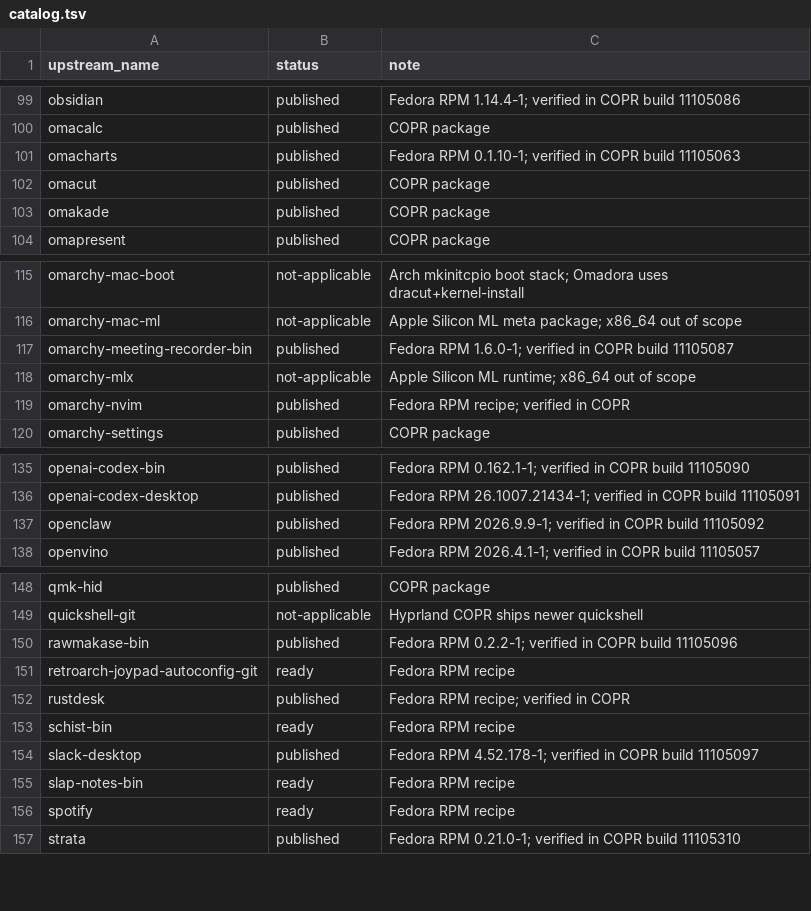
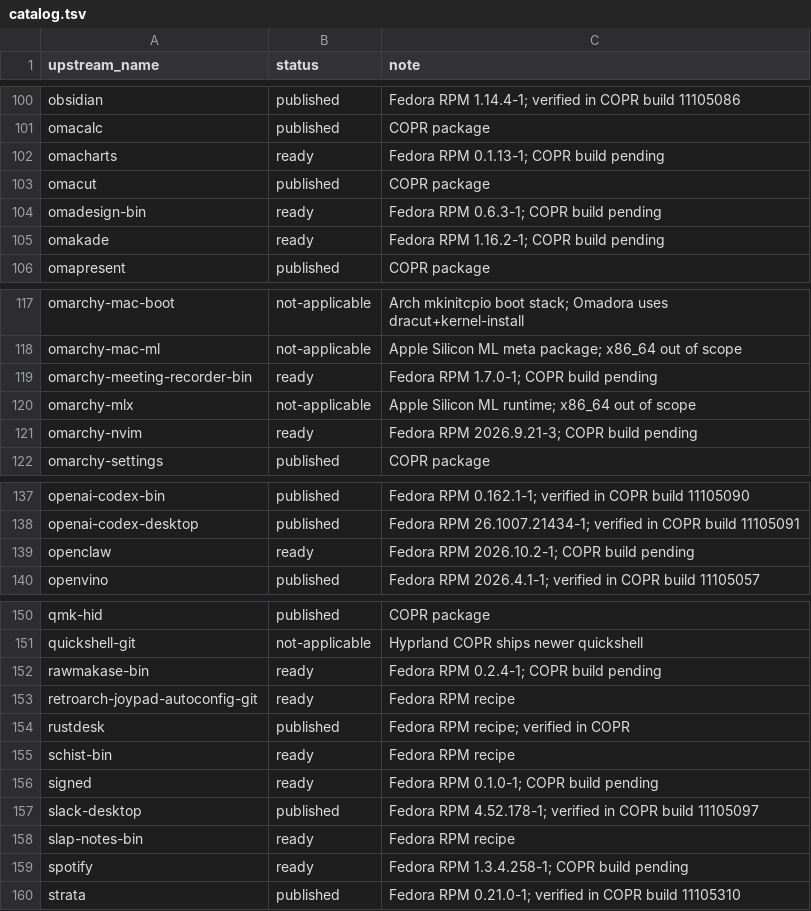
Before and after one commit to kamm3r/omadora-pkg, a TSV file: catalog.tsv, drawn as a sheet; only a part is shown, gaps mark what is left out; the diff covers the shown part only.

Commit message:
Update 18 packages and add Signed, OmaDesign and Collie

```diff
--- a/catalog.tsv
+++ b/catalog.tsv
@@ -100,5 +101,6 @@ obsidian	published	Fedora RPM 1.14.4-1; verified in COPR build 11105086
 omacalc	published	COPR package
-omacharts	published	Fedora RPM 0.1.10-1; verified in COPR build 11105063
+omacharts	ready	Fedora RPM 0.1.13-1; COPR build pending
 omacut	published	COPR package
-omakade	published	COPR package
+omadesign-bin	ready	Fedora RPM 0.6.3-1; COPR build pending
+omakade	ready	Fedora RPM 1.16.2-1; COPR build pending
 omapresent	published	COPR package
@@ -116,5 +118,5 @@ omarchy-mac-boot	not-applicable	Arch mkinitcpio boot stack; Omadora uses dracut+
 omarchy-mac-ml	not-applicable	Apple Silicon ML meta package; x86_64 out of scope
-omarchy-meeting-recorder-bin	published	Fedora RPM 1.6.0-1; verified in COPR build 11105087
+omarchy-meeting-recorder-bin	ready	Fedora RPM 1.7.0-1; COPR build pending
 omarchy-mlx	not-applicable	Apple Silicon ML runtime; x86_64 out of scope
-omarchy-nvim	published	Fedora RPM recipe; verified in COPR
+omarchy-nvim	ready	Fedora RPM 2026.9.21-3; COPR build pending
 omarchy-settings	published	COPR package
@@ -136,3 +138,3 @@ openai-codex-bin	published	Fedora RPM 0.162.1-1; verified in COPR build 11105090
 openai-codex-desktop	published	Fedora RPM 26.1007.21434-1; verified in COPR build 11105091
-openclaw	published	Fedora RPM 2026.9.9-1; verified in COPR build 11105092
+openclaw	ready	Fedora RPM 2026.10.2-1; COPR build pending
 openvino	published	Fedora RPM 2026.4.1-1; verified in COPR build 11105057
@@ -149,3 +151,3 @@ qmk-hid	published	COPR package
 quickshell-git	not-applicable	Hyprland COPR ships newer quickshell
-rawmakase-bin	published	Fedora RPM 0.2.2-1; verified in COPR build 11105096
+rawmakase-bin	ready	Fedora RPM 0.2.4-1; COPR build pending
 retroarch-joypad-autoconfig-git	ready	Fedora RPM recipe
@@ -153,5 +155,6 @@ rustdesk	published	Fedora RPM recipe; verified in COPR
 schist-bin	ready	Fedora RPM recipe
+signed	ready	Fedora RPM 0.1.0-1; COPR build pending
 slack-desktop	published	Fedora RPM 4.52.178-1; verified in COPR build 11105097
 slap-notes-bin	ready	Fedora RPM recipe
-spotify	ready	Fedora RPM recipe
+spotify	ready	Fedora RPM 1.3.4.258-1; COPR build pending
 strata	published	Fedora RPM 0.21.0-1; verified in COPR build 11105310
```
Also changed, not shown: 1 added row and 23 edited cells elsewhere in this file, 47 other files.
